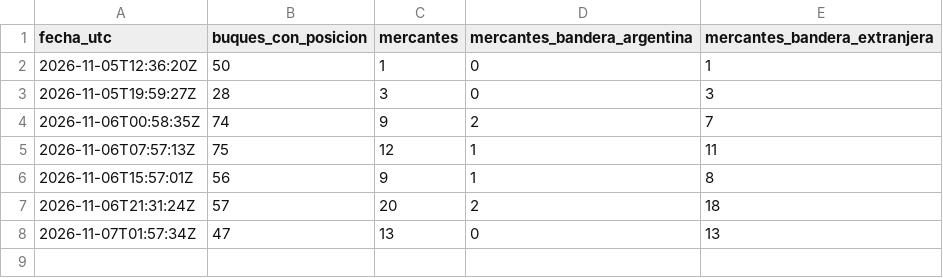
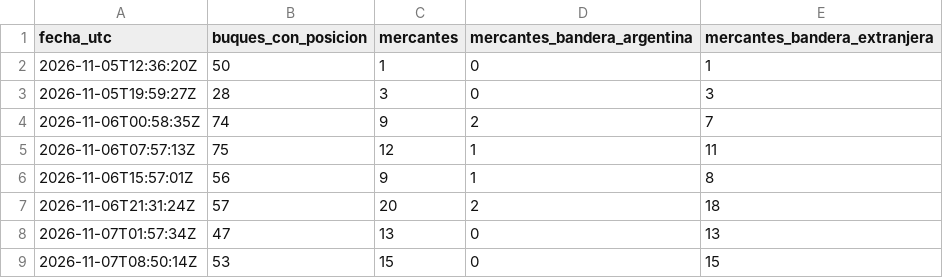
Before and after one commit to aquinolautaro0020-sketch/observatorio-bandera-mercante, a CSV file: data/historial.csv, drawn as a sheet.

```diff
--- a/data/historial.csv
+++ b/data/historial.csv
@@ -8 +8,2 @@ fecha_utc,buques_con_posicion,mercantes,mercantes_bandera_argentina,mercantes_ba
 2026-11-07T01:57:34Z,47,13,0,13
+2026-11-07T08:50:14Z,53,15,0,15
```
Also changed, not shown: 2 other files.
